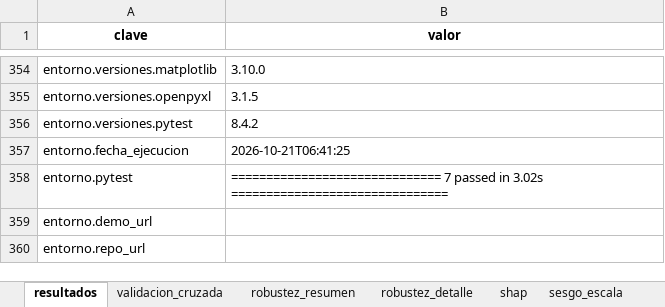
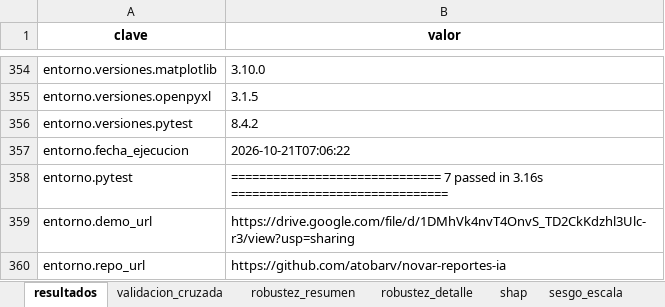
Before and after one commit to atobarv/novar-reportes-ia, an Excel workbook: outputs/metrics/resultados_finales.xlsx, sheet resultados, drawn as a sheet; only a part is shown, gaps mark what is left out; values as stored, in another font and other column widths than the file's, no borders; formulas without a stored value are shown as written; the diff names each change by its address in the sheet, - before the commit and + after, or states it on an @@ line.

```diff
--- a/outputs/metrics/resultados_finales.xlsx (sheet resultados)
+++ b/outputs/metrics/resultados_finales.xlsx (sheet resultados)
-B357 (valor): 2026-10-21T06:41:25
+B357 (valor): 2026-10-21T07:06:22
-B358 (valor): …passed in 3.02s ===============================
+B358 (valor): …passed in 3.16s ===============================
-B359 (valor): (empty)
+B359 (valor): https://drive.google.com/file/d/1DMhVk4nvT4OnvS_TD2CkKdzhl3Ulc-r3/view?usp=sharing
-B360 (valor): (empty)
+B360 (valor): https://github.com/atobarv/novar-reportes-ia
```
Also changed, not shown: 4 other files.
